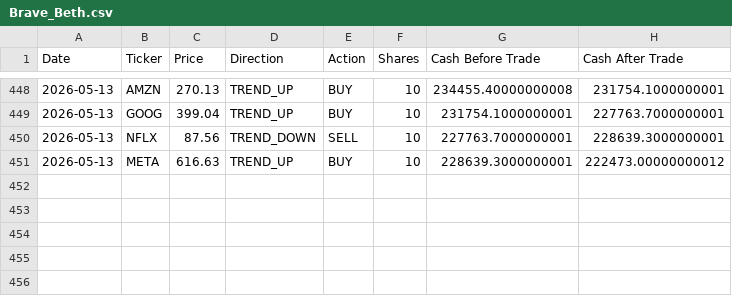
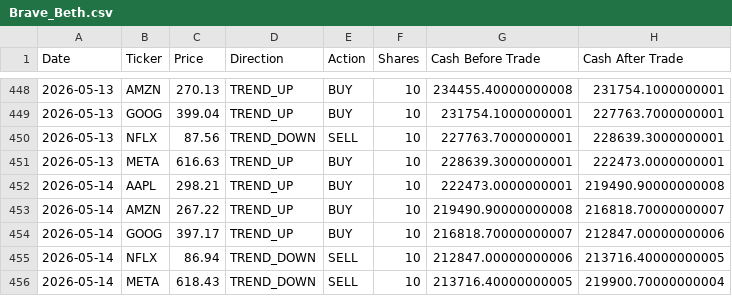
Before and after one commit to dr-cagri-tanriover/FAANG-Robotrader, a CSV file: data/Brave_Beth.csv, drawn as a sheet; only a part is shown, gaps mark what is left out.

```diff
--- a/data/Brave_Beth.csv
+++ b/data/Brave_Beth.csv
@@ -450,2 +450,7 @@ Date,Ticker,Price,Direction,Action,Shares,Cash Before Trade,Cash After Trade
 2026-05-13,NFLX,87.56,TREND_DOWN,SELL,10,227763.7000000001,228639.3000000001
-2026-05-13,META,616.63,TREND_UP,BUY,10,228639.3000000001,222473.00000000012
+2026-05-13,META,616.63,TREND_UP,BUY,10,228639.3000000001,222473.0000000001
+2026-05-14,AAPL,298.21,TREND_UP,BUY,10,222473.0000000001,219490.90000000008
+2026-05-14,AMZN,267.22,TREND_UP,BUY,10,219490.90000000008,216818.70000000007
+2026-05-14,GOOG,397.17,TREND_UP,BUY,10,216818.70000000007,212847.00000000006
+2026-05-14,NFLX,86.94,TREND_DOWN,SELL,10,212847.00000000006,213716.40000000005
+2026-05-14,META,618.43,TREND_DOWN,SELL,10,213716.40000000005,219900.70000000004
```
Also changed, not shown: data/Optimal_Owen.csv, data/Random_Randy.csv, 1 other file.
